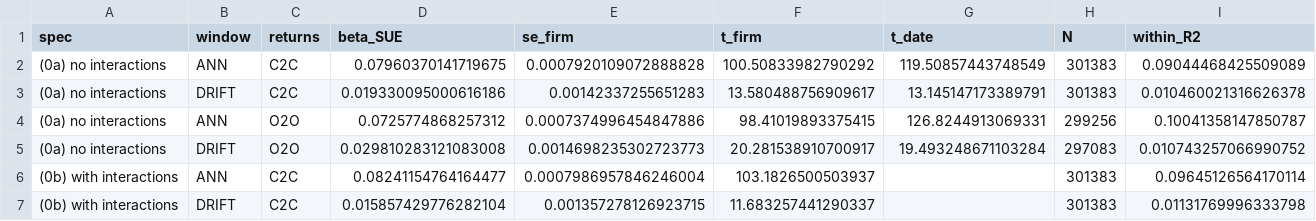
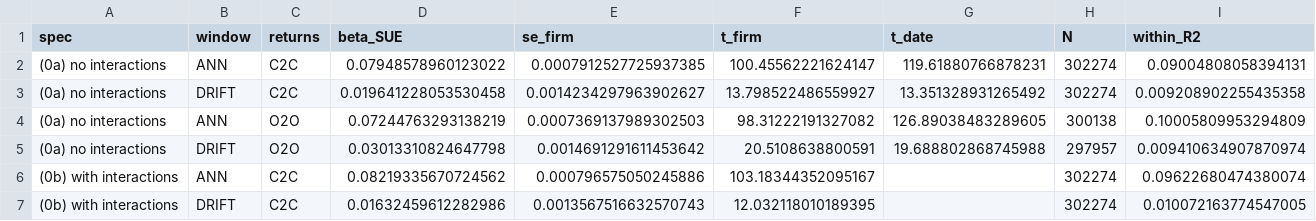
Before and after one commit to zan1029/PEAD_construction, a CSV file: build/baseline_results.csv, drawn as a sheet; only a part is shown; the diff covers the shown part only.

```diff
--- a/build/baseline_results.csv
+++ b/build/baseline_results.csv
@@ -1,7 +1,7 @@
 spec,window,returns,beta_SUE,se_firm,t_firm,t_date,N,within_R2
-(0a) no interactions,ANN,C2C,0.07960370141719675,0.0007920109072888828,100.50833982790292,119.50857443748549,301383,0.09044468425509089
-(0a) no interactions,DRIFT,C2C,0.019330095000616186,0.00142337255651283,13.580488756909617,13.145147173389791,301383,0.010460021316626378
-(0a) no interactions,ANN,O2O,0.0725774868257312,0.0007374996454847886,98.41019893375415,126.8244913069331,299256,0.10041358147850787
-(0a) no interactions,DRIFT,O2O,0.029810283121083008,0.0014698235302723773,20.281538910700917,19.493248671103284,297083,0.010743257066990752
-(0b) with interactions,ANN,C2C,0.08241154764164477,0.0007986957846246004,103.1826500503937,,301383,0.09645126564170114
-(0b) with interactions,DRIFT,C2C,0.015857429776282104,0.001357278126923715,11.683257441290337,,301383,0.01131769996333798
+(0a) no interactions,ANN,C2C,0.07948578960123022,0.0007912527725937385,100.45562221624147,119.61880766878231,302274,0.09004808058394131
+(0a) no interactions,DRIFT,C2C,0.019641228053530458,0.0014234297963902627,13.798522486559927,13.351328931265492,302274,0.009208902255435358
+(0a) no interactions,ANN,O2O,0.07244763293138219,0.0007369137989302503,98.31222191327082,126.89038483289605,300138,0.10005809953294809
+(0a) no interactions,DRIFT,O2O,0.03013310824647798,0.0014691291611453642,20.5108638800591,19.688802868745988,297957,0.009410634907870974
+(0b) with interactions,ANN,C2C,0.08219335670724562,0.000796575050245886,103.18344352095167,,302274,0.09622680474380074
+(0b) with interactions,DRIFT,C2C,0.01632459612282986,0.0013567516632570743,12.032118010189395,,302274,0.010072163774547005
```
Also changed, not shown: 10 edited cells elsewhere in this file, build/data_dictionary.csv, 5 other files.
